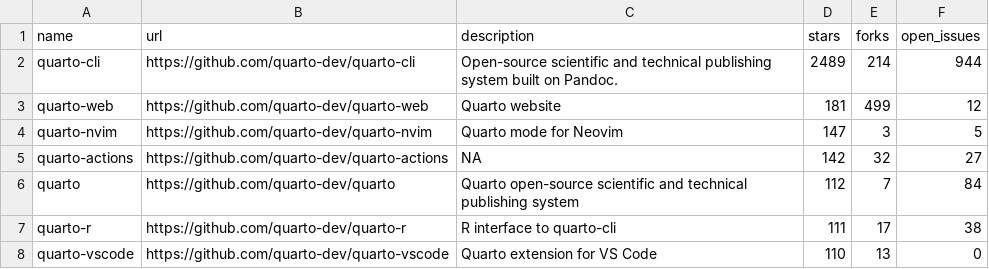
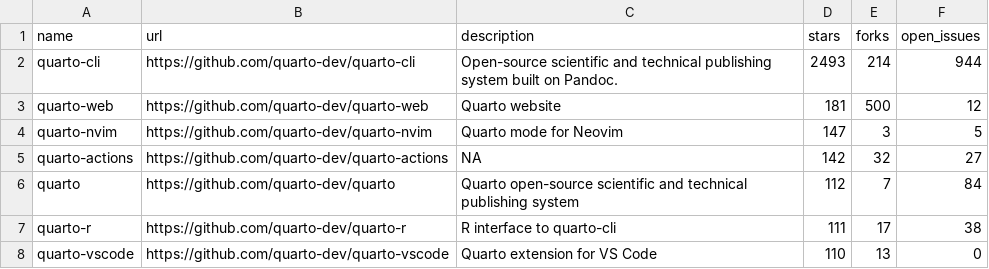
Before and after one commit to carlosgino/awesone-gha, a CSV file: 01-rscript/quarto_repos.csv, drawn as a sheet; only a part is shown.

```diff
--- a/01-rscript/quarto_repos.csv
+++ b/01-rscript/quarto_repos.csv
@@ -1,4 +1,4 @@
 name,url,description,stars,forks,open_issues
-quarto-cli,https://github.com/quarto-dev/quarto-cli,Open-source scientific and technical publishing system built on Pandoc.,2489,214,944
-quarto-web,https://github.com/quarto-dev/quarto-web,Quarto website,181,499,12
+quarto-cli,https://github.com/quarto-dev/quarto-cli,Open-source scientific and technical publishing system built on Pandoc.,2493,214,944
+quarto-web,https://github.com/quarto-dev/quarto-web,Quarto website,181,500,12
 quarto-nvim,https://github.com/quarto-dev/quarto-nvim,Quarto mode for Neovim,147,3,5
```
Also changed, not shown: 1 other file.
